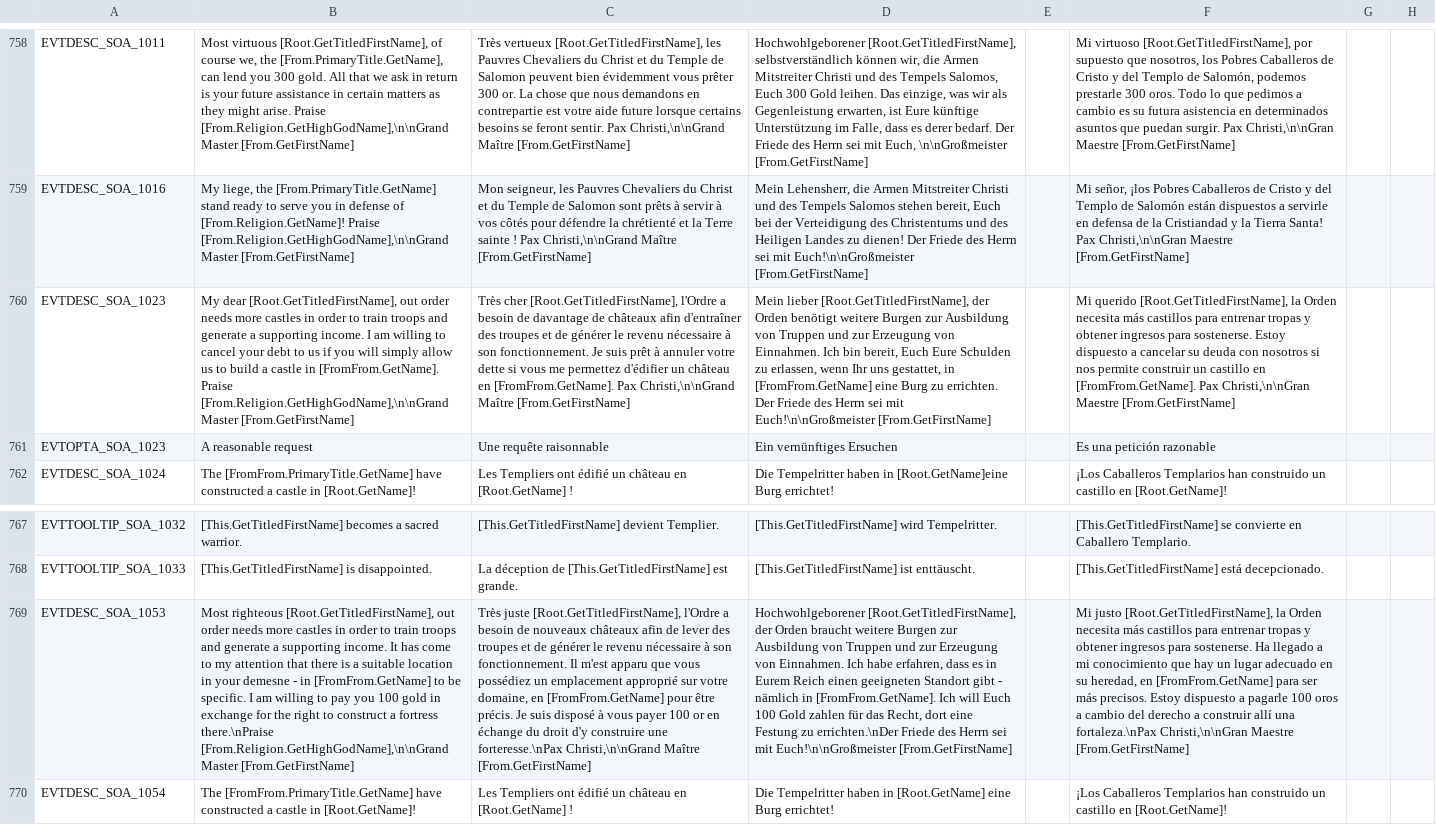
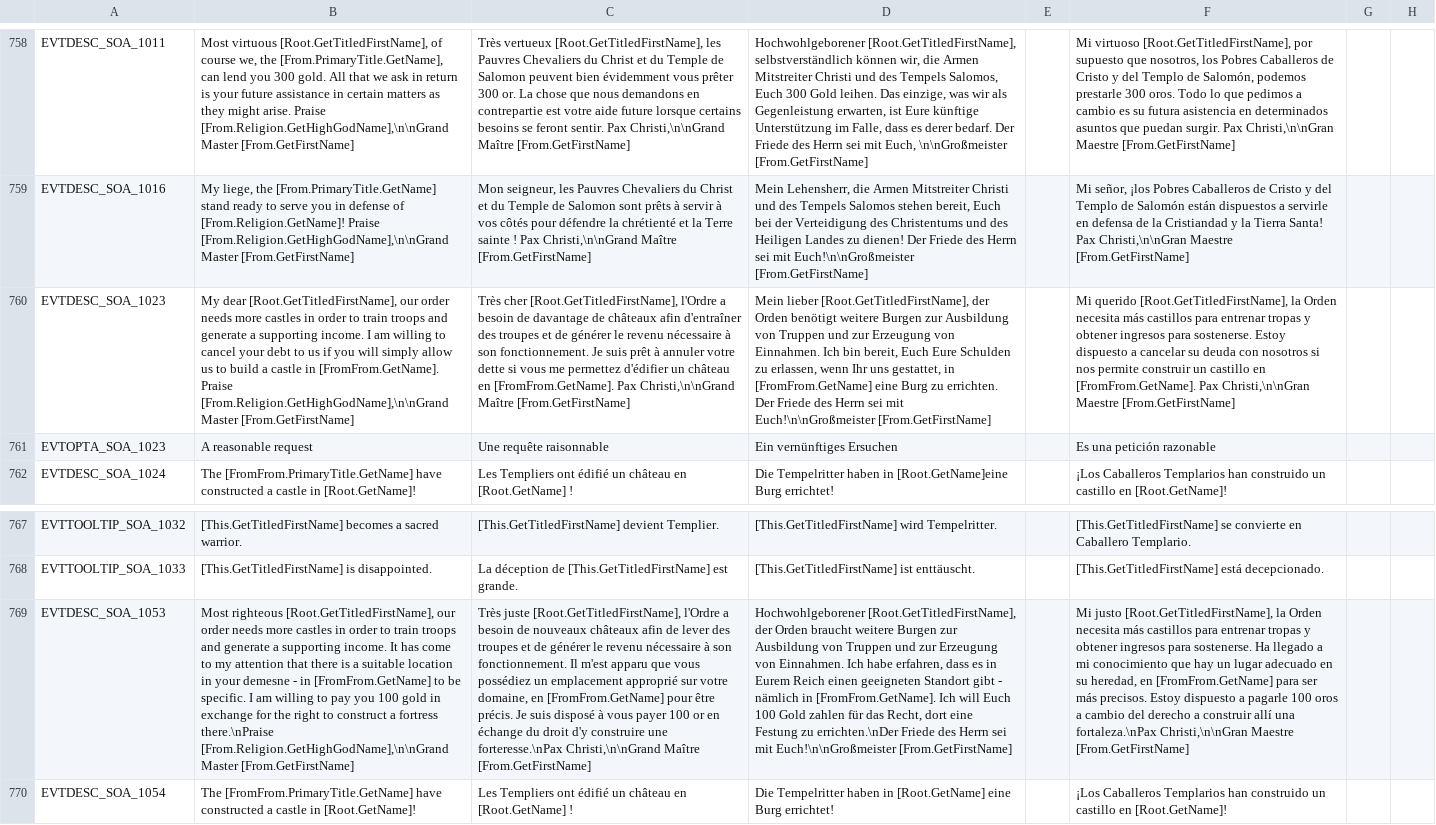
Before and after one commit to preslavb/lux-invicta-repository, a CSV file: localisation/Zzz_want_to_be_sure_im_the_last_file_the_bloody_thing_reads_exclamationmark.csv, drawn as a sheet; only a part is shown, gaps mark what is left out; the diff names each change by its address in the sheet, - before the commit and + after, or states it on an @@ line.

```diff
--- a/localisation/Zzz_want_to_be_sure_im_the_last_file_the_bloody_thing_reads_exclamationmark.csv
+++ b/localisation/Zzz_want_to_be_sure_im_the_last_file_the_bloody_thing_reads_exclamationmark.csv
-B760: …dear [Root.GetTitledFirstName], out order needs…
+B760: …dear [Root.GetTitledFirstName], our order needs…
-B769: …righteous [Root.GetTitledFirstName], out order needs…
+B769: …righteous [Root.GetTitledFirstName], our order needs…
```
Also changed, not shown: localisation/holyorderloc.csv.
